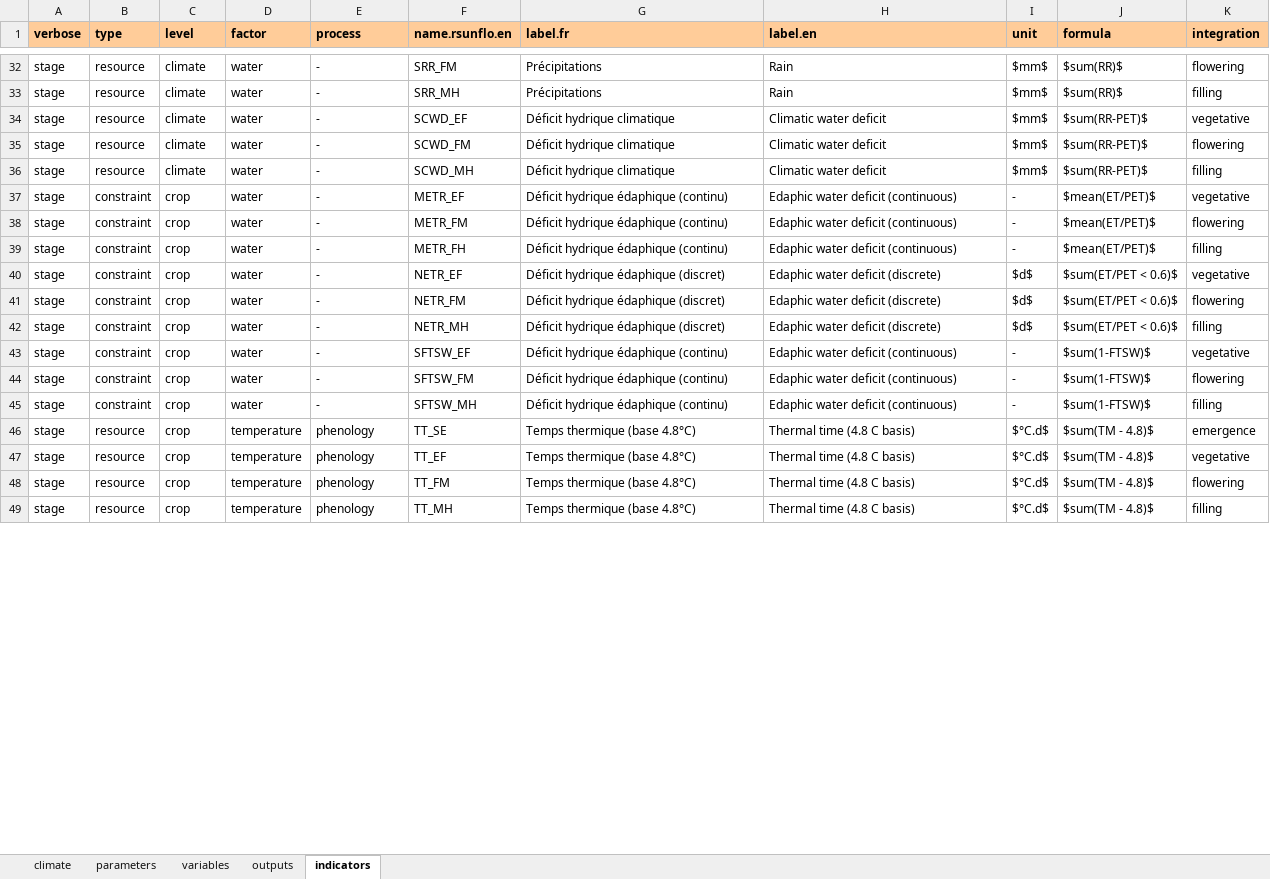
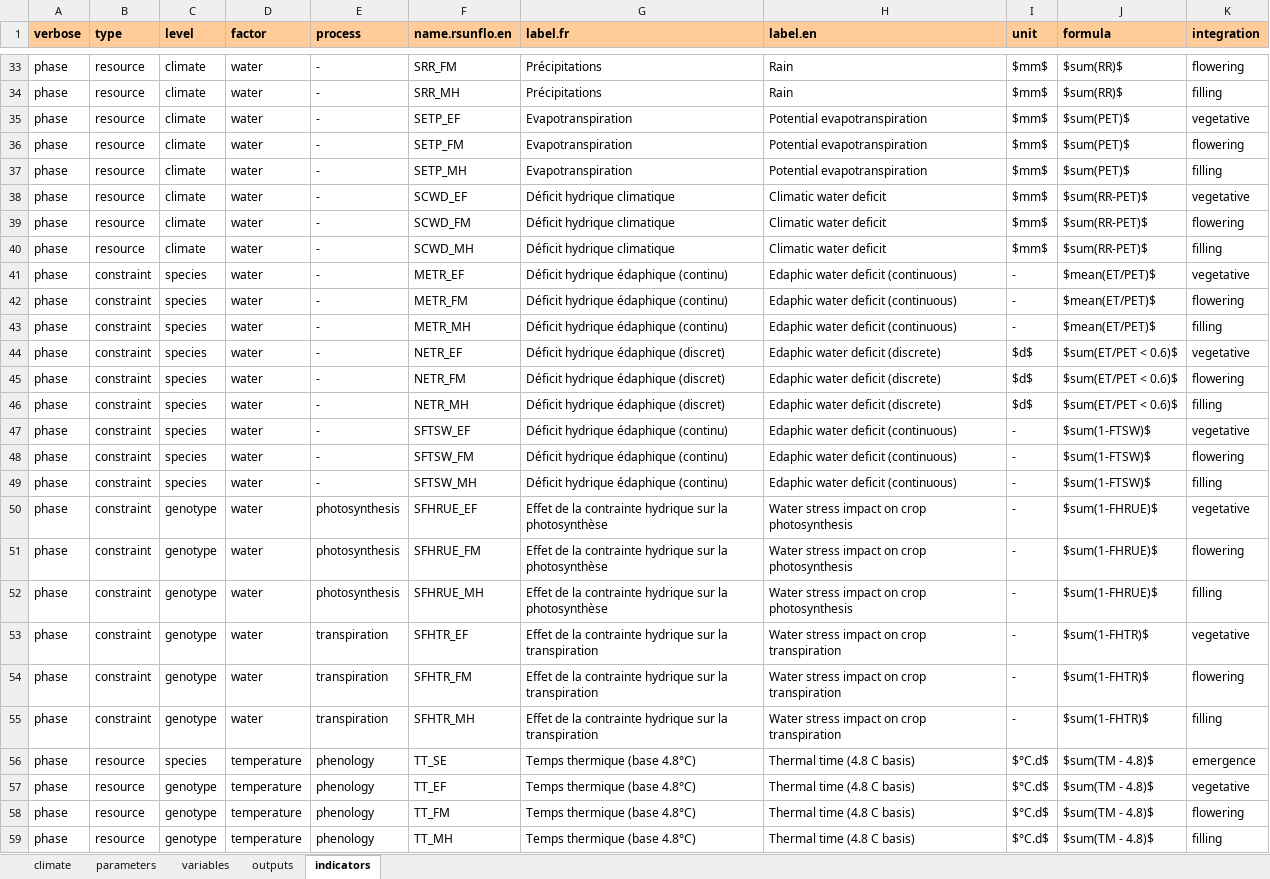
Before and after one commit to picasa/rsunflo, an Excel workbook: inst/doc/files/parameterization.xlsx, sheet indicators, drawn as a sheet; only a part is shown, gaps mark what is left out; values as stored, in another font and other column widths than the file's, no borders; addresses are those after the commit; the diff covers the shown part only; the diff names each change by its address in the sheet, - before the commit and + after, or states it on an @@ line.

Commit message:
added new default indicators to rsunflo::indicate (n=84)

```diff
--- a/inst/doc/files/parameterization.xlsx (sheet indicators)
+++ b/inst/doc/files/parameterization.xlsx (sheet indicators)
-A33:A34 (verbose): stage
+A33:A34 (verbose): phase
+row 35: phase | resource | climate | water | - | SETP_EF | Evapotranspiration | Potential evapotranspiration | $mm$ | $sum(PET)$ | vegetative
+row 36: phase | resource | climate | water | - | SETP_FM | Evapotranspiration | Potential evapotranspiration | $mm$ | $sum(PET)$ | flowering
+row 37: phase | resource | climate | water | - | SETP_MH | Evapotranspiration | Potential evapotranspiration | $mm$ | $sum(PET)$ | filling
-A38:A49 (verbose): stage
+A38:A49 (verbose): phase
-C41:C49 (level): crop
+C41:C49 (level): species
-F43 (name.rsunflo.en): METR_FH
+F43 (name.rsunflo.en): METR_MH
+row 50: phase | constraint | genotype | water | photosynthesis | SFHRUE_EF | Effet de la contrainte hydrique sur la photosynthèse | Water stress impact on crop photosynthesis | - | $sum(1-FHRUE)$ | vegetative
+row 51: phase | constraint | genotype | water | photosynthesis | SFHRUE_FM | Effet de la contrainte hydrique sur la photosynthèse | Water stress impact on crop photosynthesis | - | $sum(1-FHRUE)$ | flowering
+row 52: phase | constraint | genotype | water | photosynthesis | SFHRUE_MH | Effet de la contrainte hydrique sur la photosynthèse | Water stress impact on crop photosynthesis | - | $sum(1-FHRUE)$ | filling
+row 53: phase | constraint | genotype | water | transpiration | SFHTR_EF | Effet de la contrainte hydrique sur la transpiration | Water stress impact on crop transpiration | - | $sum(1-FHTR)$ | vegetative
+row 54: phase | constraint | genotype | water | transpiration | SFHTR_FM | Effet de la contrainte hydrique sur la transpiration | Water stress impact on crop transpiration | - | $sum(1-FHTR)$ | flowering
+row 55: phase | constraint | genotype | water | transpiration | SFHTR_MH | Effet de la contrainte hydrique sur la transpiration | Water stress impact on crop transpiration | - | $sum(1-FHTR)$ | filling
-A56:A59 (verbose): stage
+A56:A59 (verbose): phase
-C56 (level): crop
+C56 (level): species
-C57:C59 (level): crop
+C57:C59 (level): genotype
```
Also changed, not shown: 17 added rows, 1 removed row and 49 edited cells elsewhere in this sheet, sheet parameters, 3 other files.
